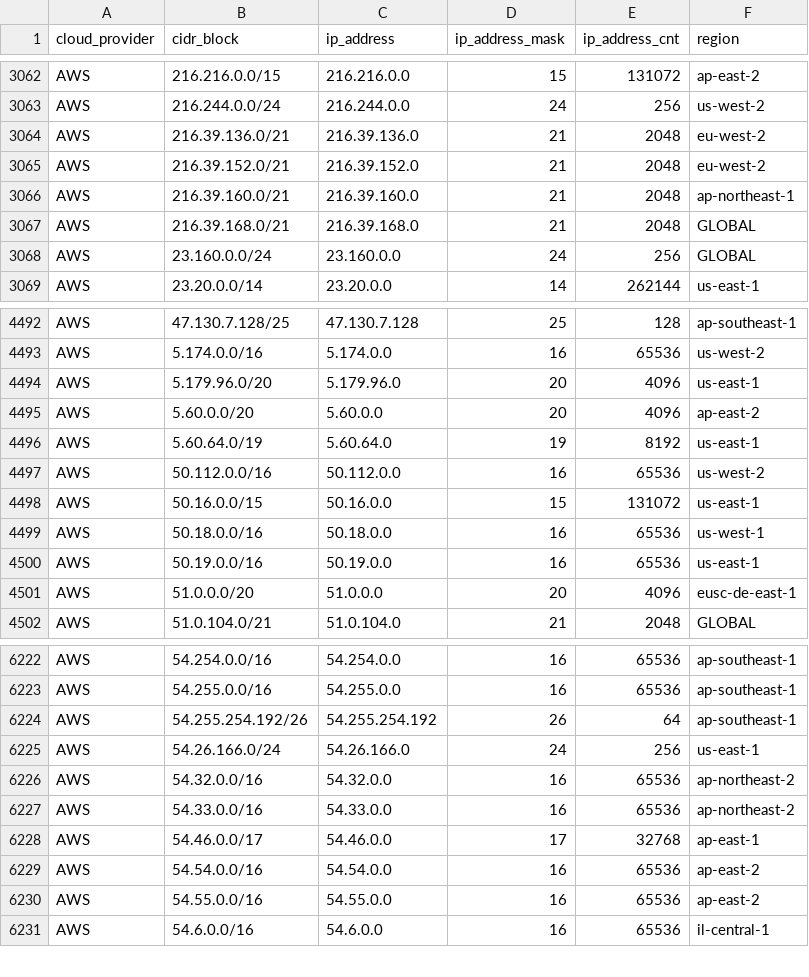
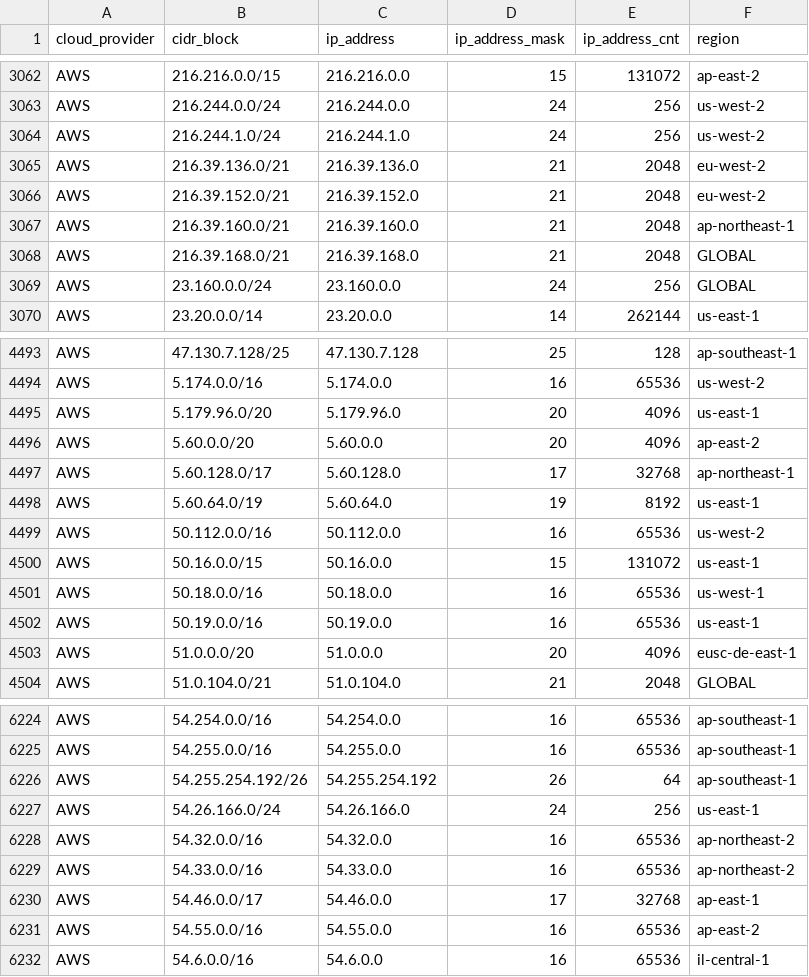
Before and after one commit to danilabs/public-cloud-provider-ip-ranges, a CSV file: data/providers/aws.csv, drawn as a sheet; only a part is shown, gaps mark what is left out; removed rows and columns are numbered as before the commit, all else as after; the diff names each change by its address in the sheet, - before the commit and + after, or states it on an @@ line.

```diff
--- a/data/providers/aws.csv
+++ b/data/providers/aws.csv
+row 3064: AWS | 216.244.1.0/24 | 216.244.1.0 | 24 | 256 | us-west-2
+row 4497: AWS | 5.60.128.0/17 | 5.60.128.0 | 17 | 32768 | ap-northeast-1
-row 6229: AWS | 54.54.0.0/16 | 54.54.0.0 | 16 | 65536 | ap-east-2
```
Also changed, not shown: 31 other files.
